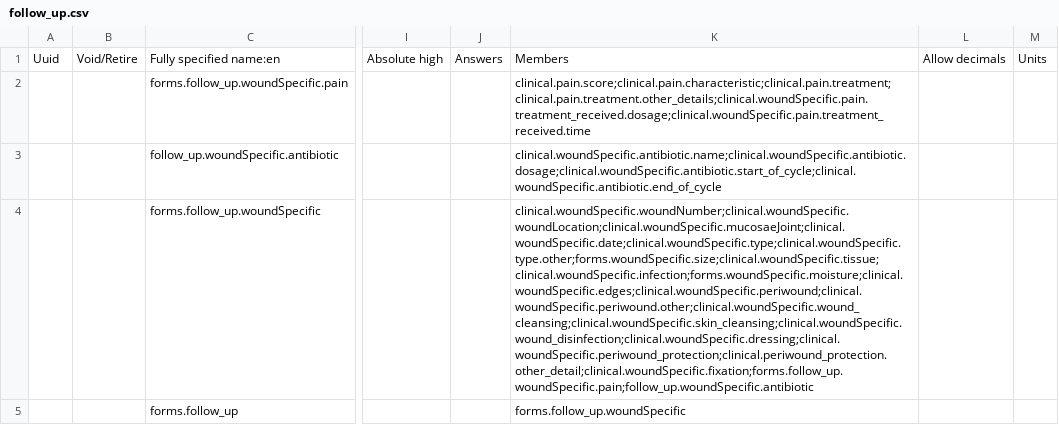
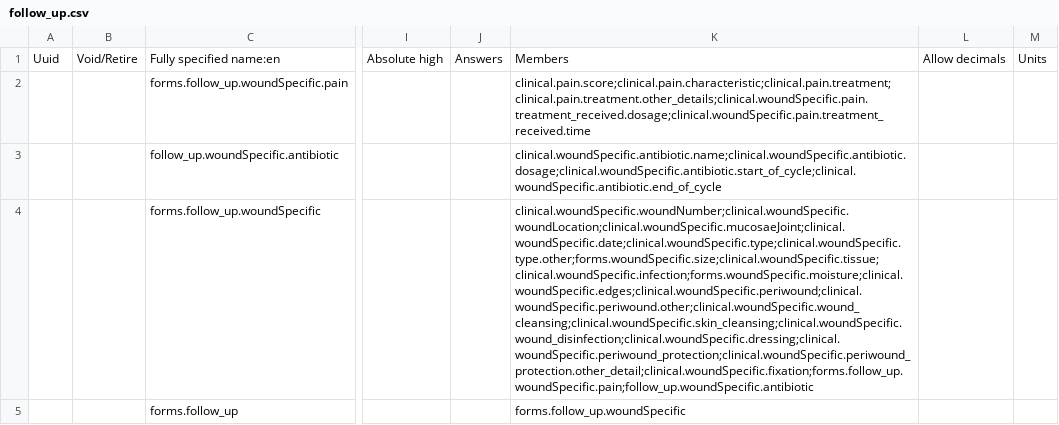
Before and after one commit to Belal-Noory/kunduz-wcc-bahmni-config, a CSV file: openmrs-module-initializer/configuration/concepts/follow_up.csv, drawn as a sheet; only a part is shown, gaps mark what is left out; the diff names each change by its address in the sheet, - before the commit and + after, or states it on an @@ line.

```diff
--- a/openmrs-module-initializer/configuration/concepts/follow_up.csv
+++ b/openmrs-module-initializer/configuration/concepts/follow_up.csv
-K4: clinical.woundSpecific.woundNumber;clinical.woundSpecific.woundLocation;clinical.woundSpecific.mucosaeJoint;clinical.woundSpecific.date;clinical.woundSpecific.type;clinical.woundSpecific.type.other;forms.woundSpecific.size;clinical.woundSpecific.tissue;clinical.woundSpecific.infection;forms.woundSpecific.moisture;clinical.woundSpecific.edges;clinical.woundSpecific.periwound;clinical.woundSpecific.periwound.other;clinical.woundSpecific.wound_cleansing;clinical.woundSpecific.skin_cleansing;clinical.woundSpecific.wound_disinfection;clinical.woundSpecific.dressing;clinical.woundSpecific.periwound_protection;clinical.periwound_protection.other_detail;clinical.woundSpecific.fixation;forms.follow_up.woundSpecific.pain;follow_up.woundSpecific.antibiotic
+K4: clinical.woundSpecific.woundNumber;clinical.woundSpecific.woundLocation;clinical.woundSpecific.mucosaeJoint;clinical.woundSpecific.date;clinical.woundSpecific.type;clinical.woundSpecific.type.other;forms.woundSpecific.size;clinical.woundSpecific.tissue;clinical.woundSpecific.infection;forms.woundSpecific.moisture;clinical.woundSpecific.edges;clinical.woundSpecific.periwound;clinical.woundSpecific.periwound.other;clinical.woundSpecific.wound_cleansing;clinical.woundSpecific.skin_cleansing;clinical.woundSpecific.wound_disinfection;clinical.woundSpecific.dressing;clinical.woundSpecific.periwound_protection;clinical.woundSpecific.periwound_protection.other_detail;clinical.woundSpecific.fixation;forms.follow_up.woundSpecific.pain;follow_up.woundSpecific.antibiotic
```
Also changed, not shown: openmrs-module-initializer/configuration/concepts/assessment.csv, openmrs-module-initializer/configuration/concepts/clinical_concepts.csv.
